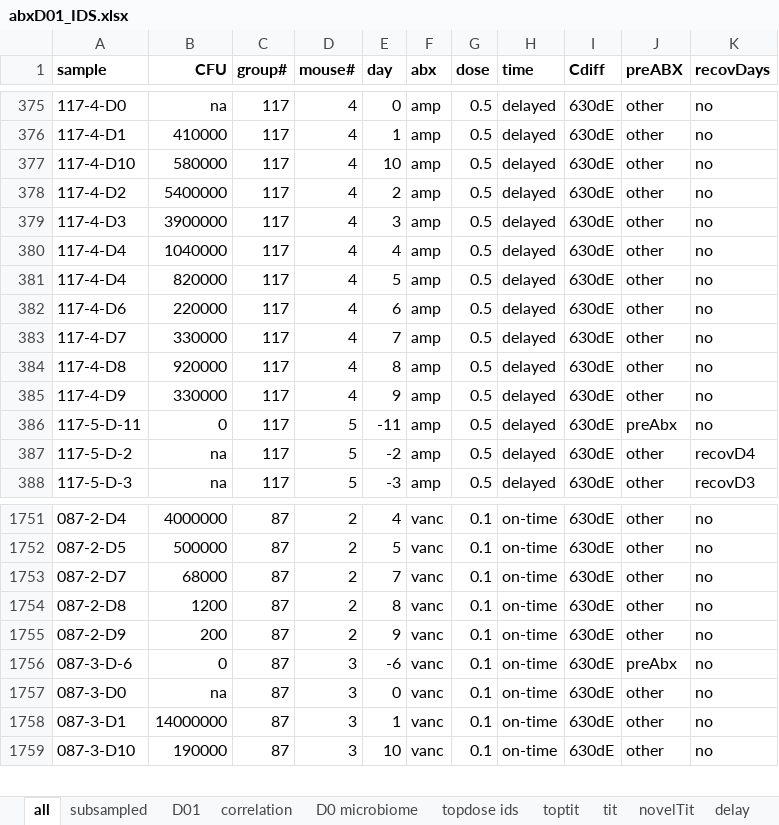
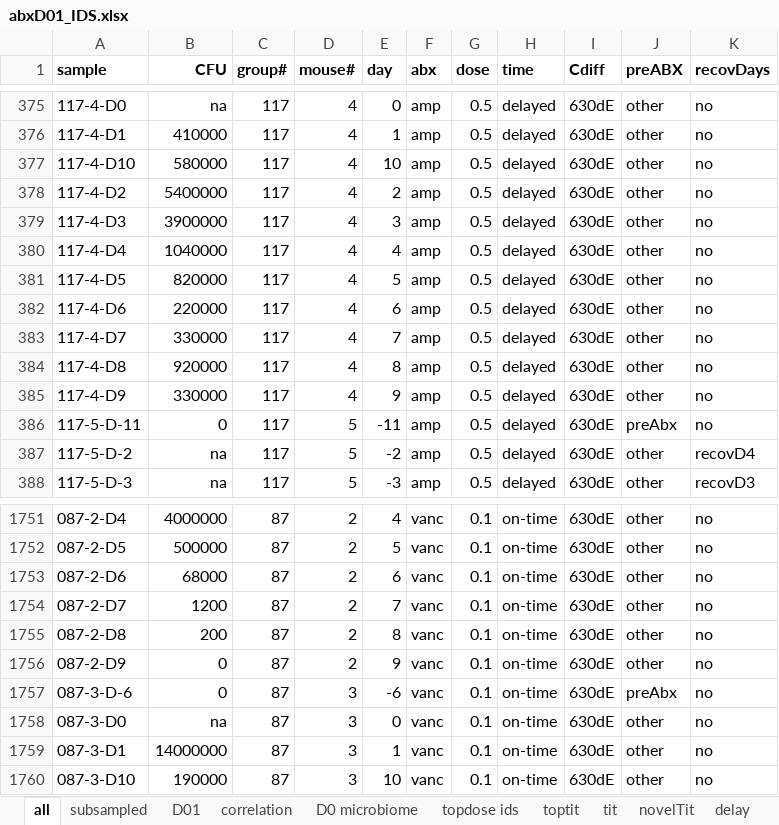
Before and after one commit to SchlossLab/Schubert_AbxD01_mBio_2015, an Excel workbook: data/raw/abxD01_IDS.xlsx, sheet all, drawn as a sheet; only a part is shown, gaps mark what is left out; values as stored, in another font and other column widths than the file's, no borders; addresses are those after the commit; the diff names each change by its address in the sheet, - before the commit and + after, or states it on an @@ line.

```diff
--- a/data/raw/abxD01_IDS.xlsx (sheet all)
+++ b/data/raw/abxD01_IDS.xlsx (sheet all)
-A381 (sample): 117-4-D4
+A381 (sample): 117-4-D5
+row 1753: 087-2-D6 | 68000 | 87 | 2 | 6 | vanc | 0.1 | on-time | 630dE | other | no
-B1754 (CFU): 68000
+B1754 (CFU): 1200
-B1755 (CFU): 1200
+B1755 (CFU): 200
-B1756 (CFU): 200
+B1756 (CFU): 0
```
Also changed, not shown: 1 other file.
